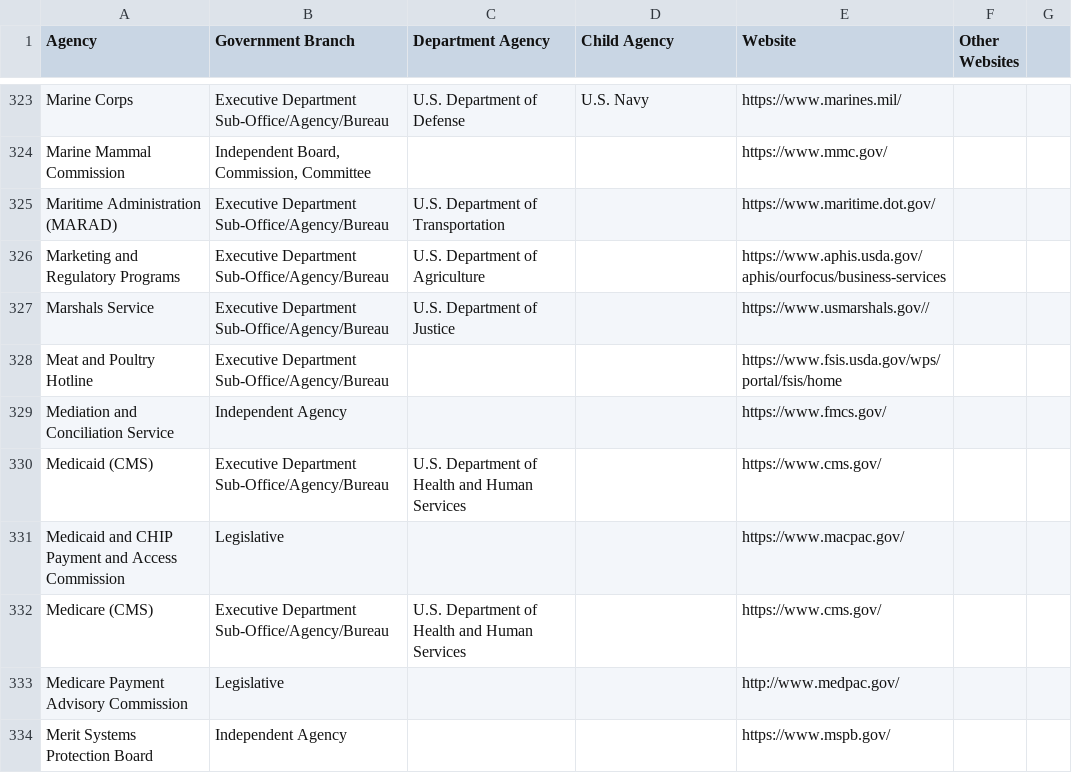
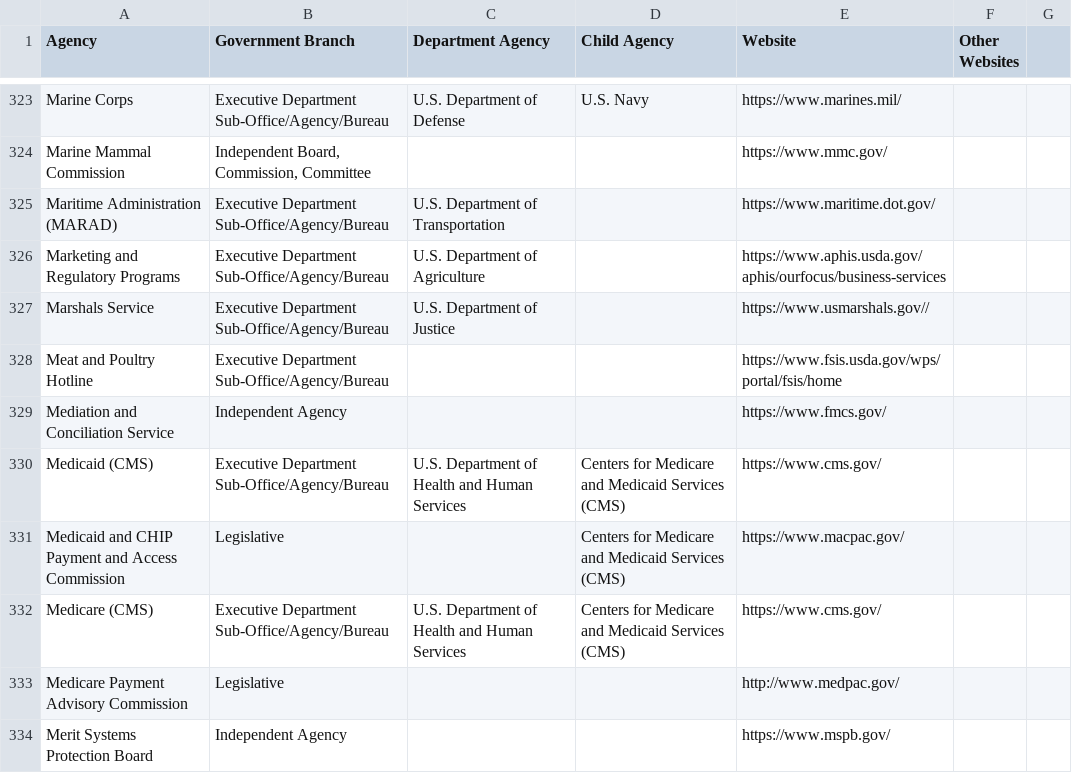
Before and after one commit to uva-bi-sdad/oss-2020, a CSV file: src/other-data-ingestion/a-z_fedgov_agencies_blk.csv, drawn as a sheet; only a part is shown, gaps mark what is left out.

```diff
--- a/src/other-data-ingestion/a-z_fedgov_agencies_blk.csv
+++ b/src/other-data-ingestion/a-z_fedgov_agencies_blk.csv
@@ -329,5 +329,5 @@ Meat and Poultry Hotline,Executive Department Sub-Office/Agency/Bureau,,,https:/
 Mediation and Conciliation Service,Independent Agency,,,https://www.fmcs.gov/,,
-Medicaid (CMS),Executive Department Sub-Office/Agency/Bureau,U.S. Department of Health and Human Services ,,https://www.cms.gov/,,
-Medicaid and CHIP Payment and Access Commission,Legislative,,,https://www.macpac.gov/,,
-Medicare (CMS),Executive Department Sub-Office/Agency/Bureau,U.S. Department of Health and Human Services ,,https://www.cms.gov/,,
+Medicaid (CMS),Executive Department Sub-Office/Agency/Bureau,U.S. Department of Health and Human Services ,Centers for Medicare and Medicaid Services (CMS),https://www.cms.gov/,,
+Medicaid and CHIP Payment and Access Commission,Legislative,,Centers for Medicare and Medicaid Services (CMS),https://www.macpac.gov/,,
+Medicare (CMS),Executive Department Sub-Office/Agency/Bureau,U.S. Department of Health and Human Services ,Centers for Medicare and Medicaid Services (CMS),https://www.cms.gov/,,
 Medicare Payment Advisory Commission,Legislative,,,http://www.medpac.gov/,,
```
Also changed, not shown: 5 other files.
